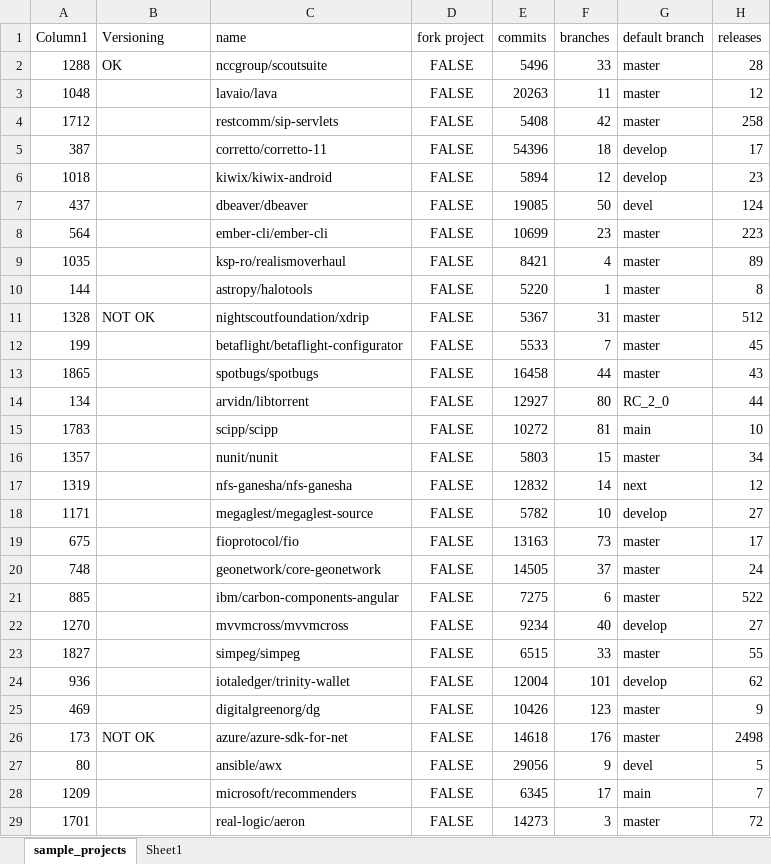
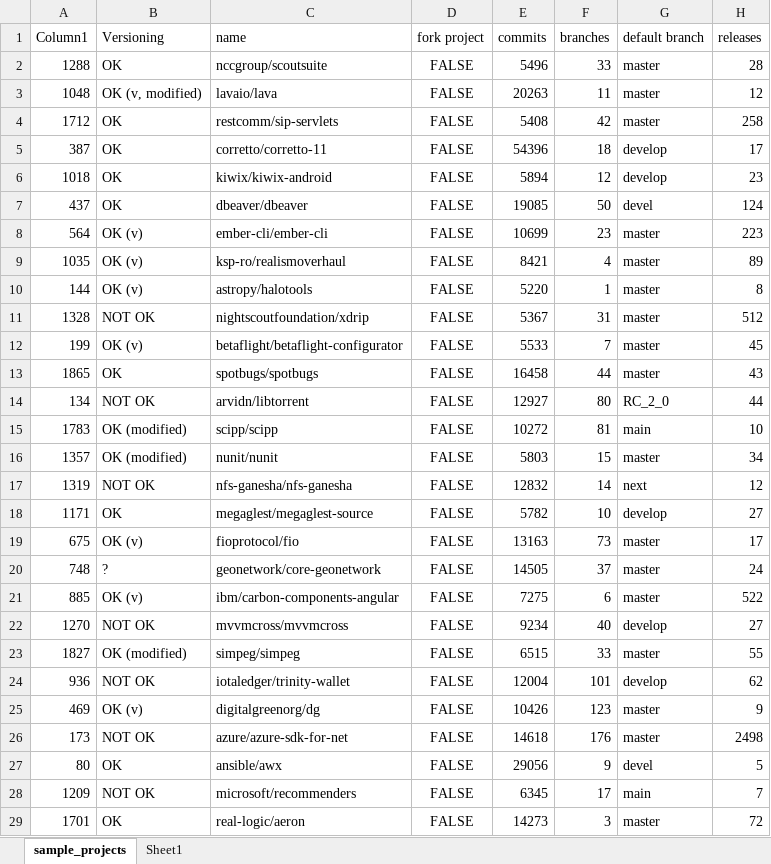
Before and after one commit to csepanyij/master-thesis, an Excel workbook: notebooks/sampling/samples.xlsx, sheet sample_projects, drawn as a sheet; only a part is shown; values as stored, in another font and other column widths than the file's, no borders; table styles not drawn; the diff covers the shown part only; the diff names each change by its address in the sheet, - before the commit and + after, or states it on an @@ line.

```diff
--- a/notebooks/sampling/samples.xlsx (sheet sample_projects)
+++ b/notebooks/sampling/samples.xlsx (sheet sample_projects)
-B3 (Versioning): (empty)
+B3 (Versioning): OK (v, modified)
-B4:B7 (Versioning): (empty)
+B4:B7 (Versioning): OK
-B8:B10 (Versioning): (empty)
+B8:B10 (Versioning): OK (v)
-B12 (Versioning): (empty)
+B12 (Versioning): OK (v)
-B13 (Versioning): (empty)
+B13 (Versioning): OK
-B14 (Versioning): (empty)
+B14 (Versioning): NOT OK
-B15:B16 (Versioning): (empty)
+B15:B16 (Versioning): OK (modified)
-B17 (Versioning): (empty)
+B17 (Versioning): NOT OK
-B18 (Versioning): (empty)
+B18 (Versioning): OK
-B19 (Versioning): (empty)
+B19 (Versioning): OK (v)
-B20 (Versioning): (empty)
+B20 (Versioning): ?
-B21 (Versioning): (empty)
+B21 (Versioning): OK (v)
-B22 (Versioning): (empty)
+B22 (Versioning): NOT OK
-B23 (Versioning): (empty)
+B23 (Versioning): OK (modified)
-B24 (Versioning): (empty)
+B24 (Versioning): NOT OK
-B25 (Versioning): (empty)
+B25 (Versioning): OK (v)
-B27 (Versioning): (empty)
+B27 (Versioning): OK
-B28 (Versioning): (empty)
+B28 (Versioning): NOT OK
-B29 (Versioning): (empty)
+B29 (Versioning): OK
```
Also changed, not shown: 81 edited cells elsewhere in this sheet, 4 other files.
